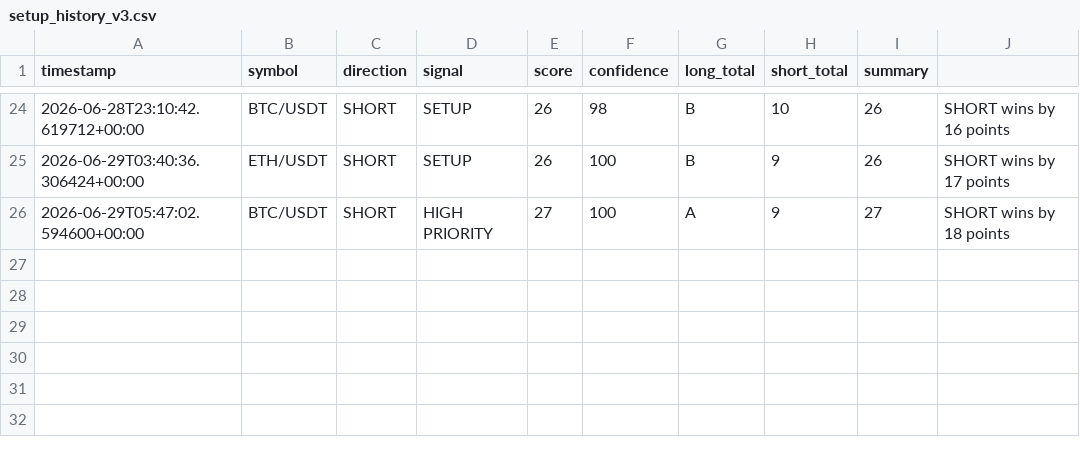
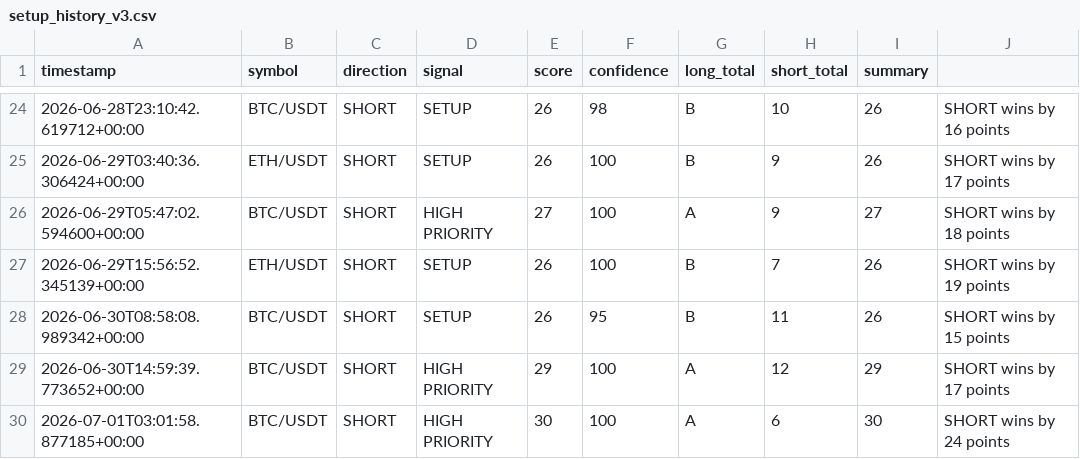
Before and after one commit to jenyademchenko35-web/AITradingAgent, a CSV file: setup_history_v3.csv, drawn as a sheet; only a part is shown, gaps mark what is left out.

```diff
--- a/setup_history_v3.csv
+++ b/setup_history_v3.csv
@@ -26 +26,5 @@ timestamp,symbol,direction,signal,score,confidence,long_total,short_total,summar
 2026-06-29T05:47:02.594600+00:00,BTC/USDT,SHORT,HIGH PRIORITY,27,100,A,9,27,SHORT wins by 18 points
+2026-06-29T15:56:52.345139+00:00,ETH/USDT,SHORT,SETUP,26,100,B,7,26,SHORT wins by 19 points
+2026-06-30T08:58:08.989342+00:00,BTC/USDT,SHORT,SETUP,26,95,B,11,26,SHORT wins by 15 points
+2026-06-30T14:59:39.773652+00:00,BTC/USDT,SHORT,HIGH PRIORITY,29,100,A,12,29,SHORT wins by 17 points
+2026-07-01T03:01:58.877185+00:00,BTC/USDT,SHORT,HIGH PRIORITY,30,100,A,6,30,SHORT wins by 24 points
```
Also changed, not shown: backtest_trades.csv, trades.csv, 9 other files.
